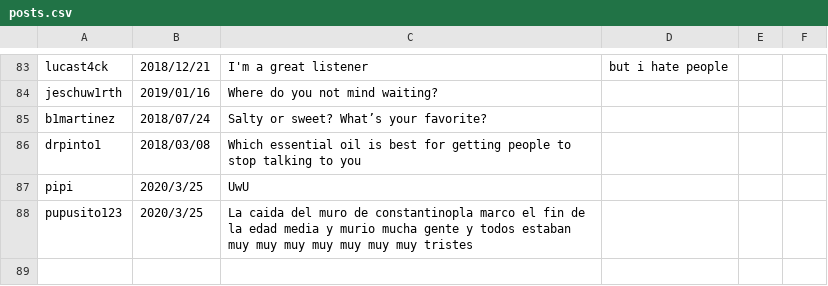
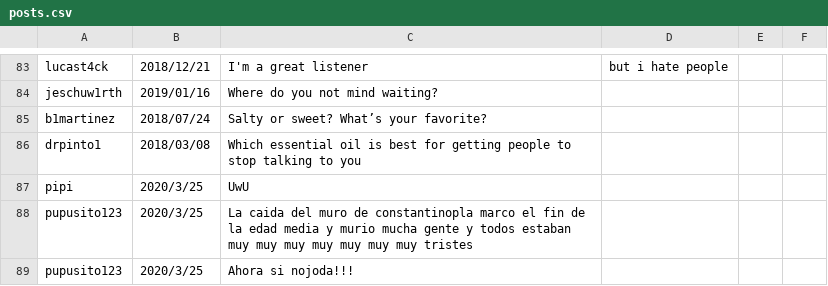
Before and after one commit to pablo-6728/TwitterTerminalClone, a CSV file: posts.csv, drawn as a sheet; only a part is shown, gaps mark what is left out; the diff names each change by its address in the sheet, - before the commit and + after, or states it on an @@ line.

```diff
--- a/posts.csv
+++ b/posts.csv
+row 89: pupusito123 | 2020/3/25 | Ahora si nojoda!!!
```
Also changed, not shown: 2 other files.
